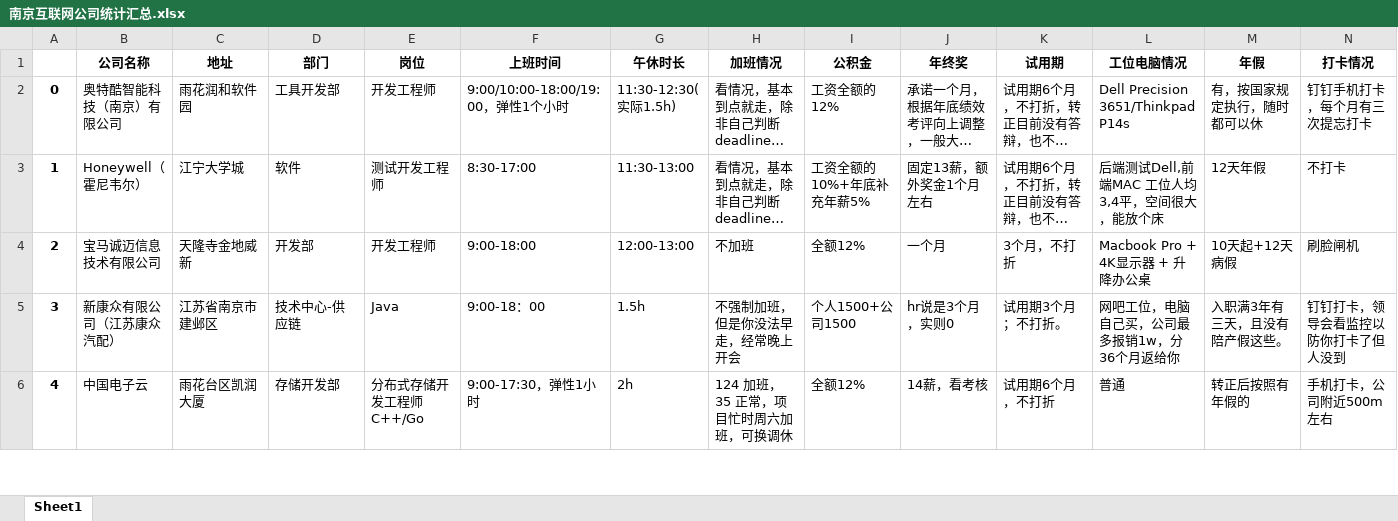
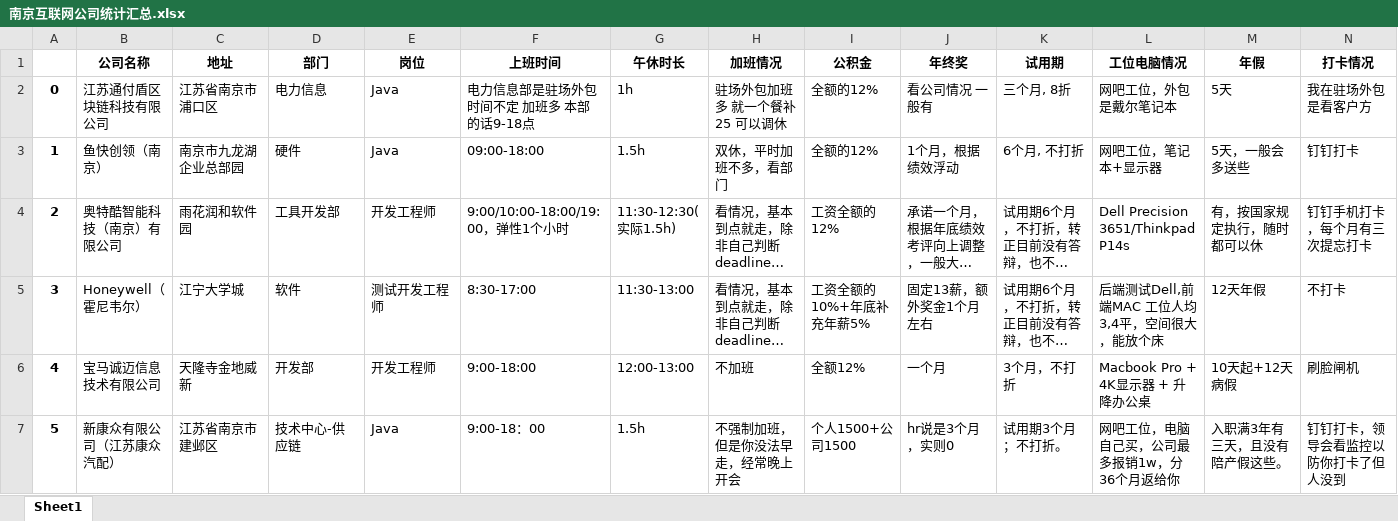
Before and after one commit to ztex/NJ_Net_Company, an Excel workbook: 南京互联网公司统计汇总.xlsx, sheet Sheet1, drawn as a sheet; only a part is shown; the shorter side is filled out with more unchanged rows; long unchanged cells end in …; values as stored, in another font and other column widths than the file's, no borders; addresses are those after the commit; rows hold the shown columns only; the diff names each change by its address in the sheet, - before the commit and + after, or states it on an @@ line.

```diff
--- a/南京互联网公司统计汇总.xlsx (sheet Sheet1)
+++ b/南京互联网公司统计汇总.xlsx (sheet Sheet1)
+row 2: 0 | 江苏通付盾区块链科技有限公司 | 江苏省南京市浦口区 | 电力信息 | Java | 电力信息部是驻场外包 时间不定 加班多 本部的话9-18点 | 1h | 驻场外包加班多 就一个餐补25 可以调休 | 全额的12% | 看公司情况 一般有 | 三个月, 8折 | 网吧工位，外包是戴尔笔记本 | 5天 | 我在驻场外包是看客户方
+row 3: 1 | 鱼快创领（南京） | 南京市九龙湖企业总部园 | 硬件 | Java | 09:00-18:00 | 1.5h | 双休，平时加班不多，看部门 | 全额的12% | 1个月，根据绩效浮动 | 6个月, 不打折 | 网吧工位，笔记本+显示器 | 5天，一般会多送些 | 钉钉打卡
@@ column A renumbered from row 4 down @@
```
Also changed, not shown: 1 other file.
